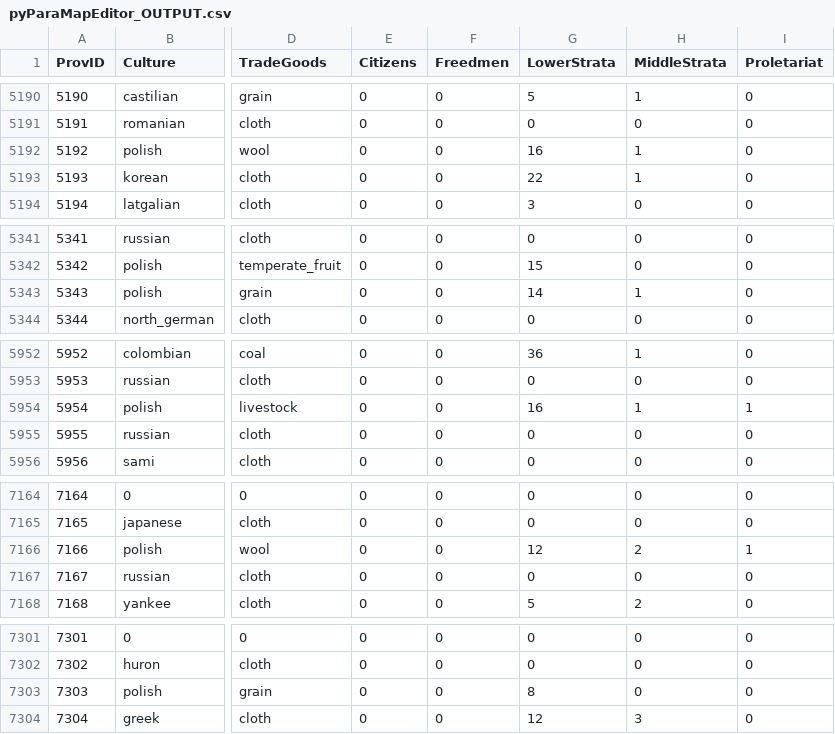
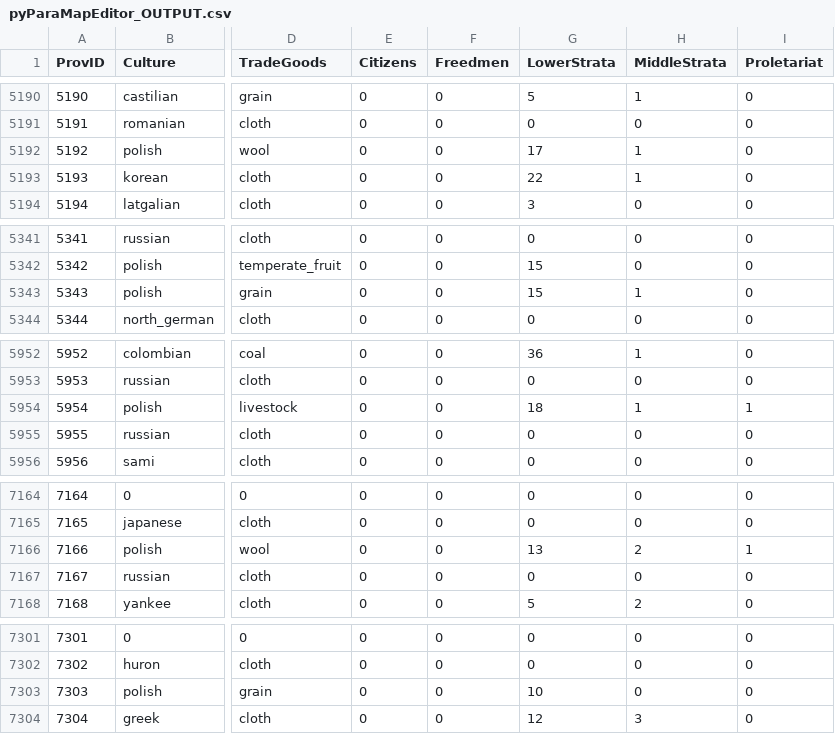
Before and after one commit to sobisonator/imp19c, a CSV file: map_data/pyParaMapEditor_imp19c/pyParaMapEditor_OUTPUT.csv, drawn as a sheet; only a part is shown, gaps mark what is left out; the diff covers the shown part only; the diff names each change by its address in the sheet, - before the commit and + after, or states it on an @@ line.

```diff
--- a/map_data/pyParaMapEditor_imp19c/pyParaMapEditor_OUTPUT.csv
+++ b/map_data/pyParaMapEditor_imp19c/pyParaMapEditor_OUTPUT.csv
-G5192 (LowerStrata): 16
+G5192 (LowerStrata): 17
-G5343 (LowerStrata): 14
+G5343 (LowerStrata): 15
-G5954 (LowerStrata): 16
+G5954 (LowerStrata): 18
-G7166 (LowerStrata): 12
+G7166 (LowerStrata): 13
-G7303 (LowerStrata): 8
+G7303 (LowerStrata): 10
```
Also changed, not shown: 23 edited cells elsewhere in this file, 1 other file.
